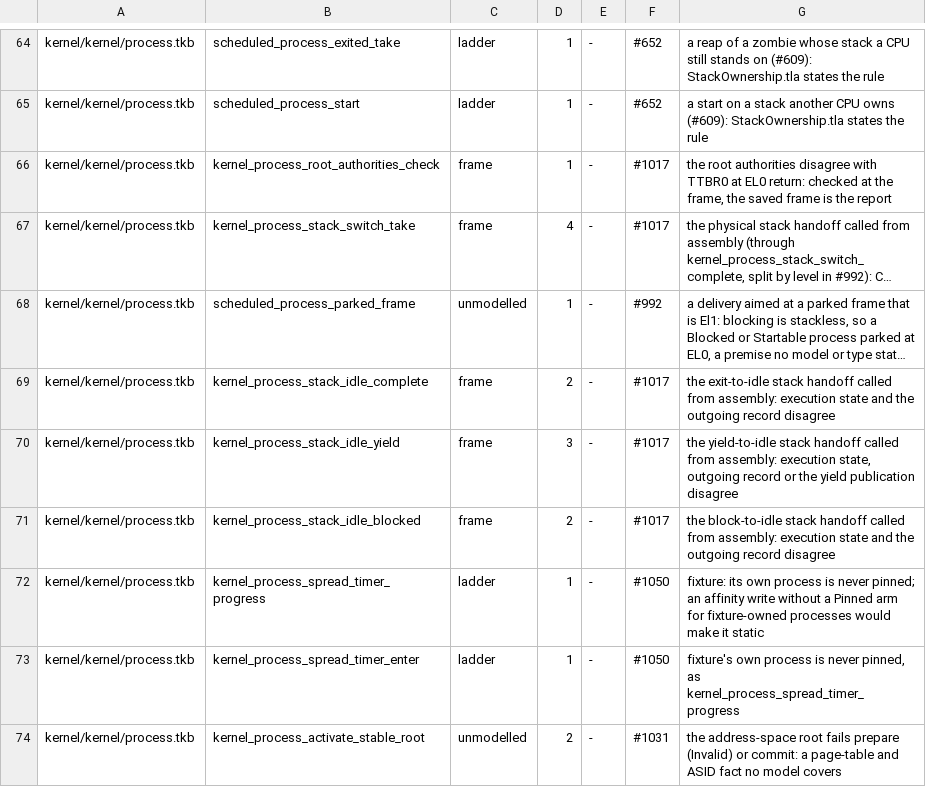
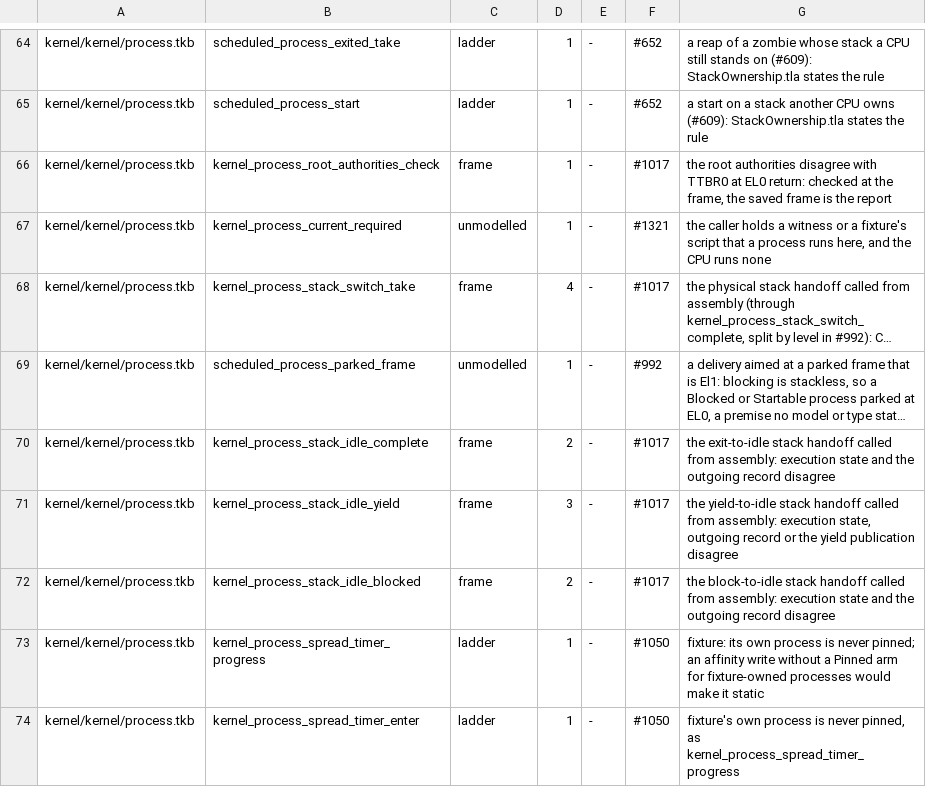
Before and after one commit to takibi-lang/takibi, a TSV file: scripts/invariant_stop_sites.tsv, drawn as a sheet; only a part is shown, gaps mark what is left out; the shorter side is filled out with more unchanged rows; long unchanged cells end in …; the diff names each change by its address in the sheet, - before the commit and + after, or states it on an @@ line.

```diff
--- a/scripts/invariant_stop_sites.tsv
+++ b/scripts/invariant_stop_sites.tsv
+row 67: kernel/kernel/process.tkb | kernel_process_current_required | unmodelled | 1 | - | #1321 | the caller holds a witness or a fixture's script that a process runs here, and the CPU runs none
```
Also changed, not shown: 1 other file.
